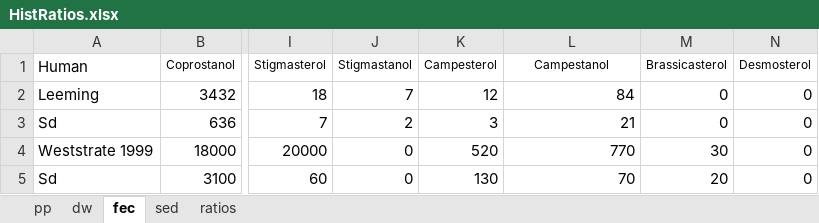
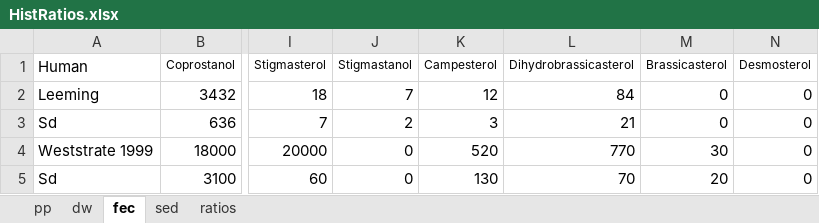
Before and after one commit to ericsperanza/ST, an Excel workbook: HistRatios.xlsx, sheet fec, drawn as a sheet; only a part is shown, gaps mark what is left out; values as stored, in another font and other column widths than the file's, no borders; the diff names each change by its address in the sheet, - before the commit and + after, or states it on an @@ line.

```diff
--- a/HistRatios.xlsx (sheet fec)
+++ b/HistRatios.xlsx (sheet fec)
-L1: Campestanol
+L1: Dihydrobrassicasterol
```
Also changed, not shown: sheet dw, sheet sed, 7 other files.
